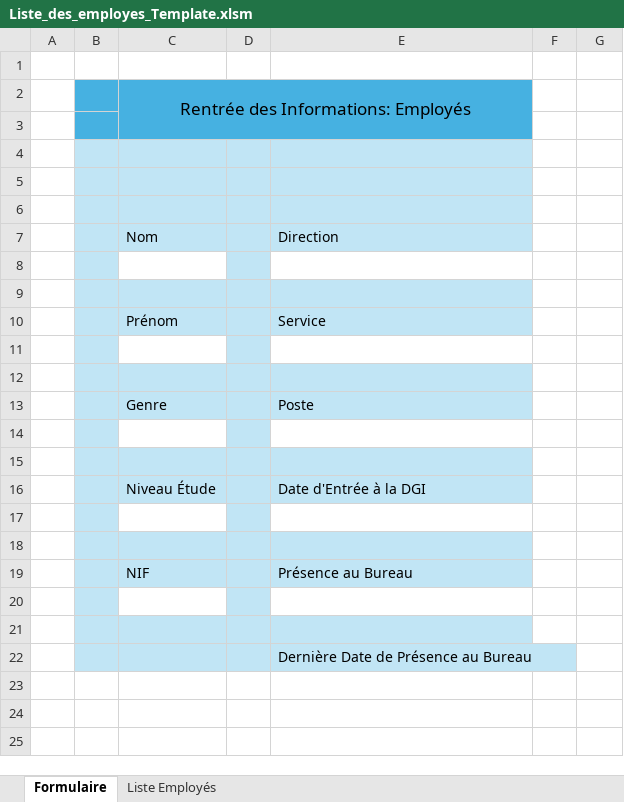
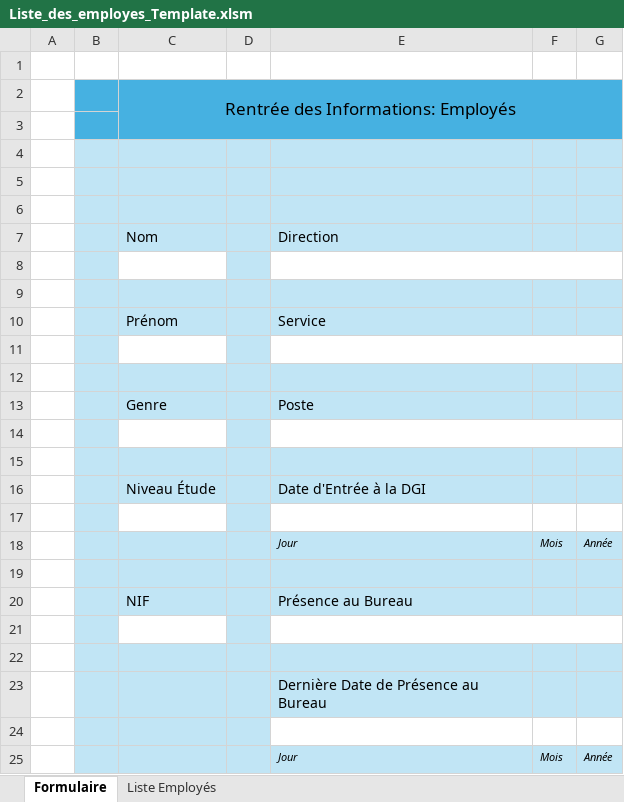
Before and after one commit to tchala14/PEPFIC-DGI, an Excel workbook: Liste_des_employes_Template.xlsm, sheet Formulaire, drawn as a sheet; values as stored, in another font and other column widths than the file's, no borders; charts and pictures not drawn; removed rows and columns are numbered as before the commit, all else as after; the diff names each change by its address in the sheet, - before the commit and + after, or states it on an @@ line.

Commit message:
version_fin_1
transforme date en choisir

```diff
--- a/Liste_des_employes_Template.xlsm (sheet Formulaire)
+++ b/Liste_des_employes_Template.xlsm (sheet Formulaire)
-C2:E3 merged
+C2:G3 merged
-F2:G3 fill: none
+F2:G3 fill: #46B1E1
-F4:G7 fill: none
+F4:G7 fill: #C1E5F5
+E8:G8 merged
-F9:G10 fill: none
+F9:G10 fill: #C1E5F5
+E11:G11 merged
-F12:G13 fill: none
+F12:G13 fill: #C1E5F5
+E14:G14 merged
-F15:G16 fill: none
+F15:G16 fill: #C1E5F5
+row 18:  |  |  |  | Jour | Mois | Année
-F19:G20 fill: none
+F19:G20 fill: #C1E5F5
+E21:G21 merged
-F22:G23 fill: none
+F22:G23 fill: #C1E5F5
+row 24: (empty)
+row 25:  |  |  |  | Jour | Mois | Année
```
Also changed, not shown: charts or pictures.
